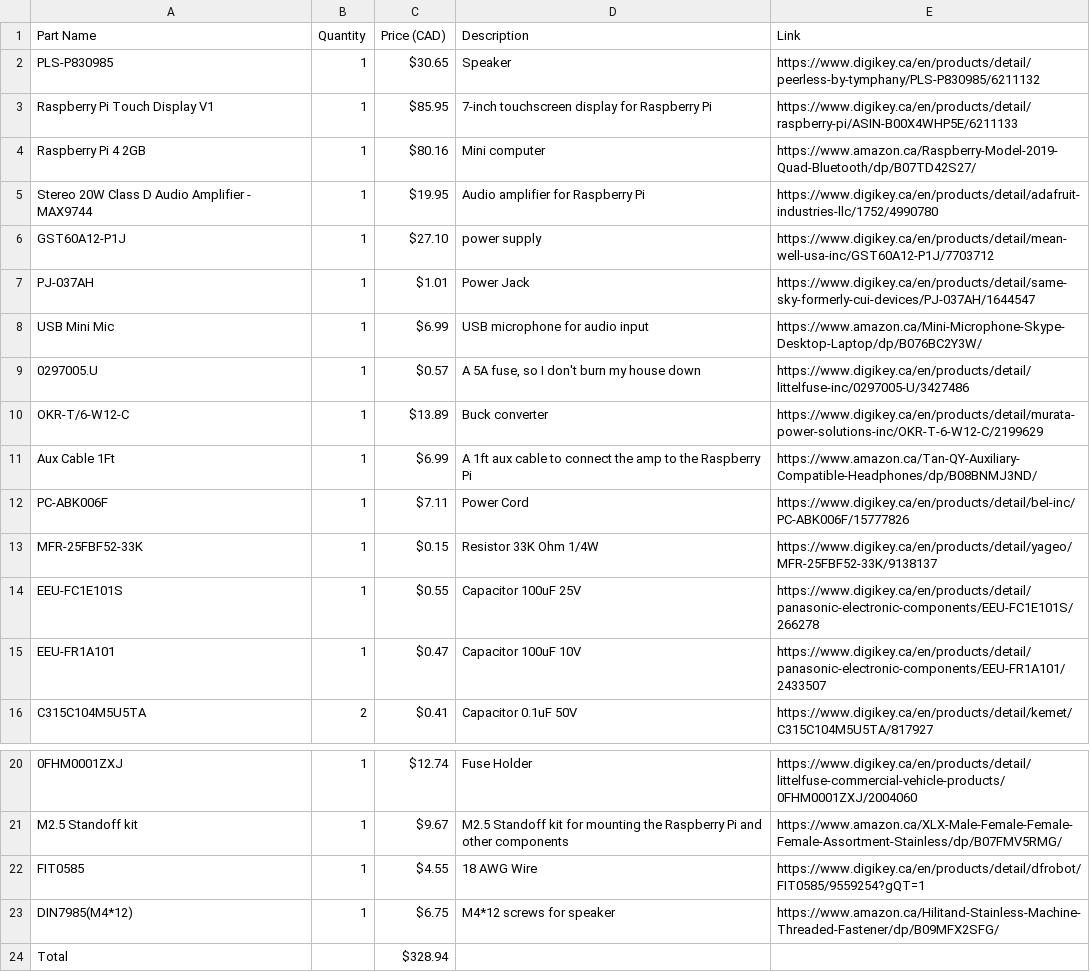
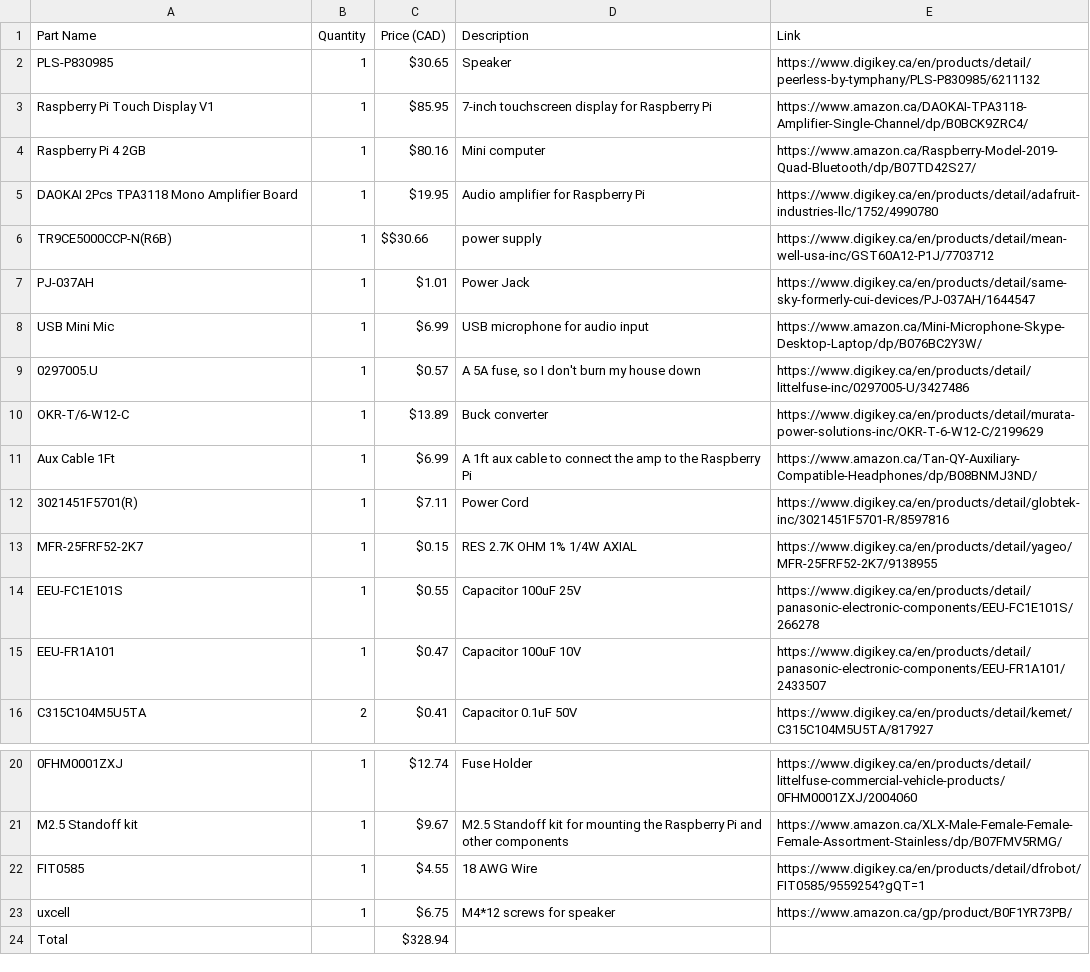
Before and after one commit to jaxfry/Solace, a CSV file: BOM/BOM.CSV, drawn as a sheet; only a part is shown, gaps mark what is left out.

```diff
--- a/BOM/BOM.CSV
+++ b/BOM/BOM.CSV
@@ -2,6 +2,6 @@
 "PLS-P830985","1","$30.65","Speaker","https://www.digikey.ca/en/products/detail/peerless-by-tymphany/PLS-P830985/6211132"
-"Raspberry Pi Touch Display V1","1","$85.95","7-inch touchscreen display for Raspberry Pi","https://www.digikey.ca/en/products/detail/raspberry-pi/ASIN-B00X4WHP5E/6211133"
+"Raspberry Pi Touch Display V1","1","$85.95","7-inch touchscreen display for Raspberry Pi","https://www.amazon.ca/DAOKAI-TPA3118-Amplifier-Single-Channel/dp/B0BCK9ZRC4/"
 "Raspberry Pi 4 2GB","1","$80.16","Mini computer","https://www.amazon.ca/Raspberry-Model-2019-Quad-Bluetooth/dp/B07TD42S27/"
-"Stereo 20W Class D Audio Amplifier - MAX9744","1","$19.95","Audio amplifier for Raspberry Pi","https://www.digikey.ca/en/products/detail/adafruit-industries-llc/1752/4990780"
-"GST60A12-P1J","1","$27.10","power supply","https://www.digikey.ca/en/products/detail/mean-well-usa-inc/GST60A12-P1J/7703712"
+"DAOKAI 2Pcs TPA3118 Mono Amplifier Board","1","$19.95","Audio amplifier for Raspberry Pi","https://www.digikey.ca/en/products/detail/adafruit-industries-llc/1752/4990780"
+"TR9CE5000CCP-N(R6B)","1","$$30.66","power supply","https://www.digikey.ca/en/products/detail/mean-well-usa-inc/GST60A12-P1J/7703712"
 "PJ-037AH","1","$1.01","Power Jack","https://www.digikey.ca/en/products/detail/same-sky-formerly-cui-devices/PJ-037AH/1644547"
@@ -11,4 +11,4 @@
 "Aux Cable 1Ft","1","$6.99","A 1ft aux cable to connect the amp to the Raspberry Pi","https://www.amazon.ca/Tan-QY-Auxiliary-Compatible-Headphones/dp/B08BNMJ3ND/"
-"PC-ABK006F","1","$7.11","Power Cord","https://www.digikey.ca/en/products/detail/bel-inc/PC-ABK006F/15777826"
-"MFR-25FBF52-33K","1","$0.15","Resistor 33K Ohm 1/4W","https://www.digikey.ca/en/products/detail/yageo/MFR-25FBF52-33K/9138137"
+"3021451F5701(R)","1","$7.11","Power Cord","https://www.digikey.ca/en/products/detail/globtek-inc/3021451F5701-R/8597816"
+"MFR-25FRF52-2K7","1","$0.15","RES 2.7K OHM 1% 1/4W AXIAL","https://www.digikey.ca/en/products/detail/yageo/MFR-25FRF52-2K7/9138955"
 "EEU-FC1E101S","1","$0.55","Capacitor 100uF 25V","https://www.digikey.ca/en/products/detail/panasonic-electronic-components/EEU-FC1E101S/266278"
@@ -22,3 +22,3 @@
 "FIT0585","1","$4.55","18 AWG Wire","https://www.digikey.ca/en/products/detail/dfrobot/FIT0585/9559254?gQT=1"
-"DIN7985(M4*12)","1","$6.75","M4*12 screws for speaker","https://www.amazon.ca/Hilitand-Stainless-Machine-Threaded-Fastener/dp/B09MFX2SFG/"
+"uxcell","1","$6.75","M4*12 screws for speaker","https://www.amazon.ca/gp/product/B0F1YR73PB/"
 "Total","","$328.94","",""
```
Also changed, not shown: 2 other files.
